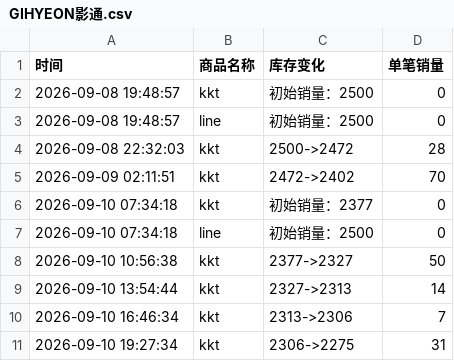
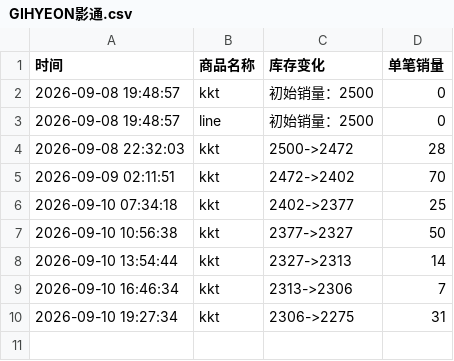
Before and after one commit to Juineii/nouera_md0910, a CSV file: GIHYEON影通.csv, drawn as a sheet.

```diff
--- a/GIHYEON影通.csv
+++ b/GIHYEON影通.csv
@@ -5,4 +5,3 @@
 2026-09-09 02:11:51,kkt,2472->2402,70
-2026-09-10 07:34:18,kkt,初始销量：2377,0
-2026-09-10 07:34:18,line,初始销量：2500,0
+2026-09-10 07:34:18,kkt,2402->2377,25
 2026-09-10 10:56:38,kkt,2377->2327,50
```
Also changed, not shown: JUNPYO影通.csv, 2 other files.
